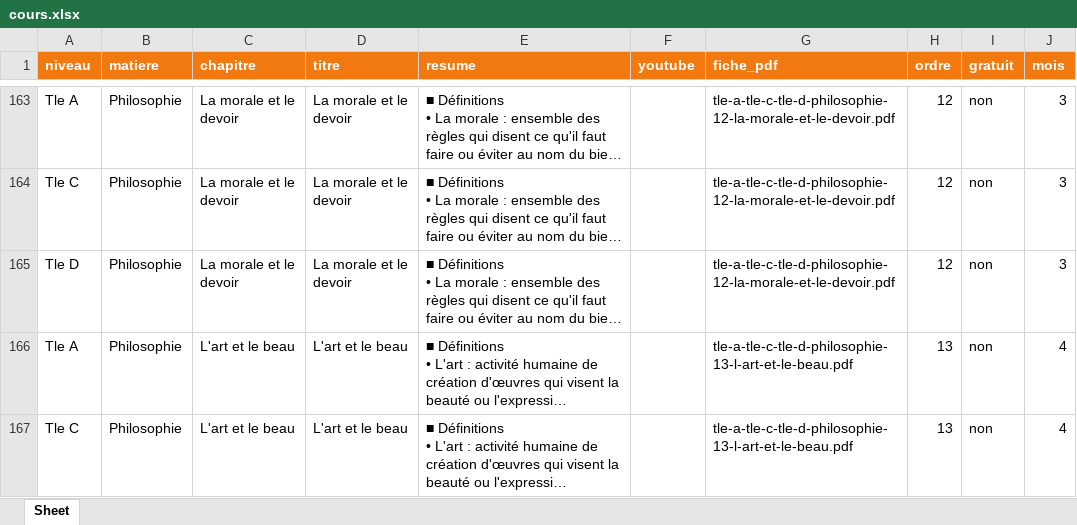
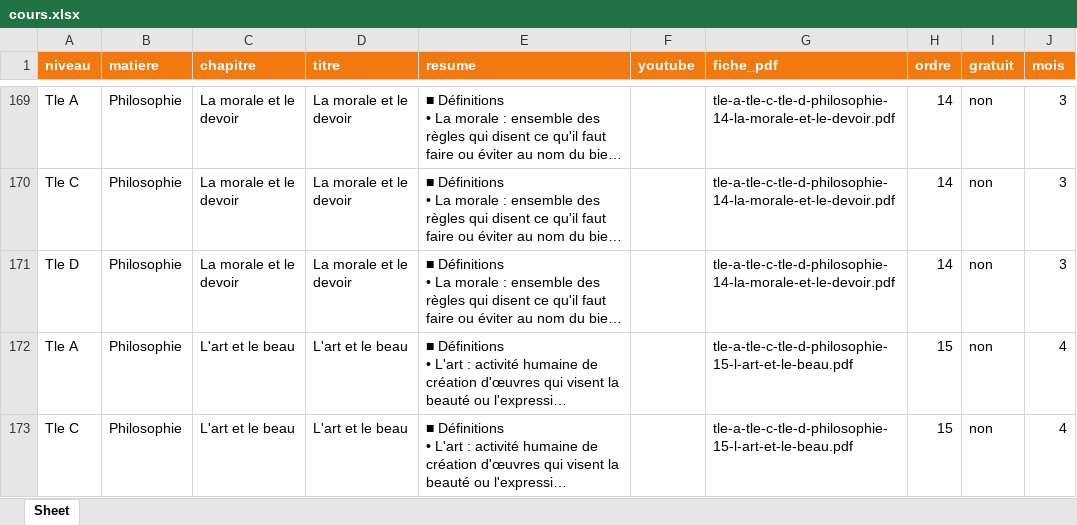
Before and after one commit to aphenom/maxquiz, an Excel workbook: contenu/terminale/cours.xlsx, sheet Sheet, drawn as a sheet; only a part is shown, gaps mark what is left out; long unchanged cells end in …; values as stored, in another font and other column widths than the file's, no borders; addresses are those after the commit; the diff covers the shown part only; the diff names each change by its address in the sheet, - before the commit and + after, or states it on an @@ line.

```diff
--- a/contenu/terminale/cours.xlsx (sheet Sheet)
+++ b/contenu/terminale/cours.xlsx (sheet Sheet)
-G169:G171 (fiche_pdf): tle-a-tle-c-tle-d-philosophie-12-la-morale-et-le-devoir.pdf
+G169:G171 (fiche_pdf): tle-a-tle-c-tle-d-philosophie-14-la-morale-et-le-devoir.pdf
-H169:H171 (ordre): 12
+H169:H171 (ordre): 14
-G172:G173 (fiche_pdf): tle-a-tle-c-tle-d-philosophie-13-l-art-et-le-beau.pdf
+G172:G173 (fiche_pdf): tle-a-tle-c-tle-d-philosophie-15-l-art-et-le-beau.pdf
-H172:H173 (ordre): 13
+H172:H173 (ordre): 15
```
Also changed, not shown: 48 added rows and 89 edited cells elsewhere in this sheet, contenu/terminale/quiz.xlsx, 38 other files.
